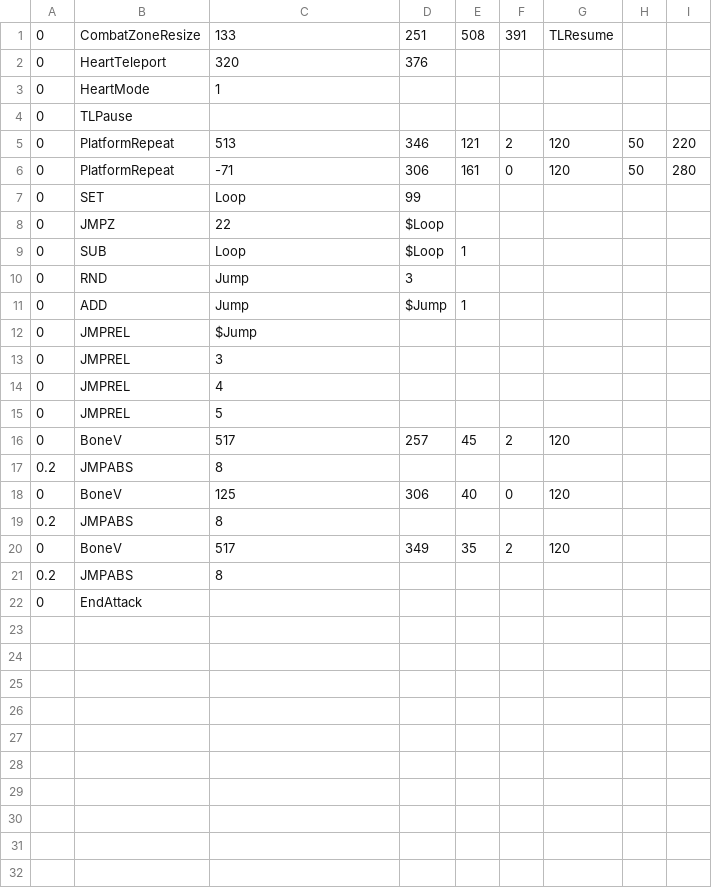
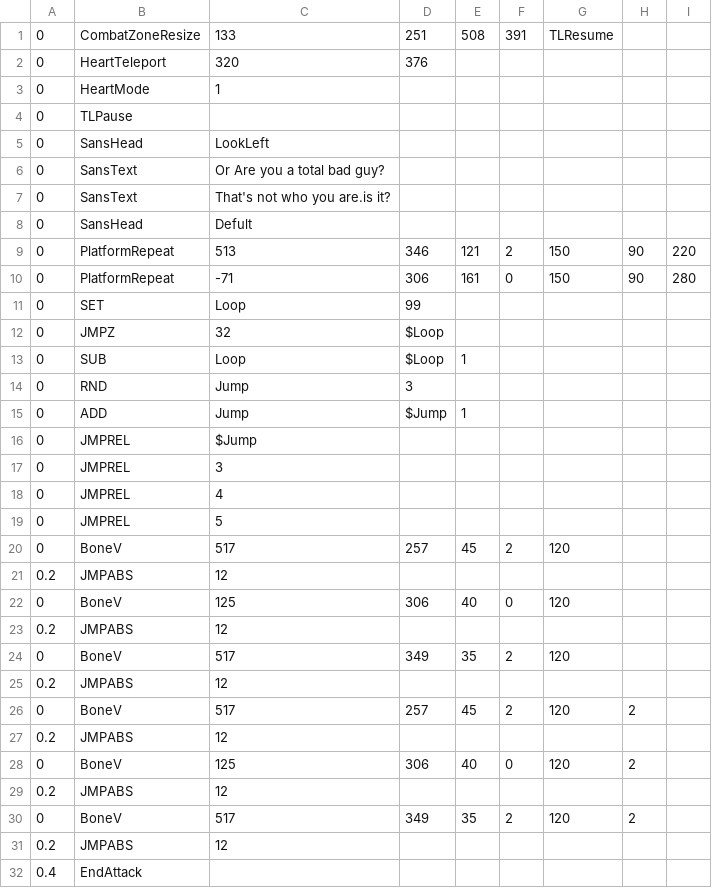
Before and after one commit to onezhazha233/badtime-friskmode, a CSV file: sans_platforms3.csv, drawn as a sheet; removed rows and columns are numbered as before the commit, all else as after; the diff names each change by its address in the sheet, - before the commit and + after, or states it on an @@ line.

```diff
--- a/sans_platforms3.csv
+++ b/sans_platforms3.csv
+row 5: 0 | SansHead | LookLeft
+row 6: 0 | SansText | Or Are you a total bad guy?
+row 7: 0 | SansText | That's not who you are.is it?
+row 8: 0 | SansHead | Defult
-G9:G10: 120
+G9:G10: 150
-H9:H10: 50
+H9:H10: 90
-C12: 22
+C12: 32
-C21: 8
+C21: 12
-C23: 8
+C23: 12
-C25: 8
+C25: 12
-row 22: 0 | EndAttack
+row 26: 0 | BoneV | 517 | 257 | 45 | 2 | 120 | 2
+row 27: 0.2 | JMPABS | 12
+row 28: 0 | BoneV | 125 | 306 | 40 | 0 | 120 | 2
+row 29: 0.2 | JMPABS | 12
+row 30: 0 | BoneV | 517 | 349 | 35 | 2 | 120 | 2
+row 31: 0.2 | JMPABS | 12
+row 32: 0.4 | EndAttack
```
Also changed, not shown: sans_bonestab1.csv, sans_bonestab3.csv, 19 other files.
